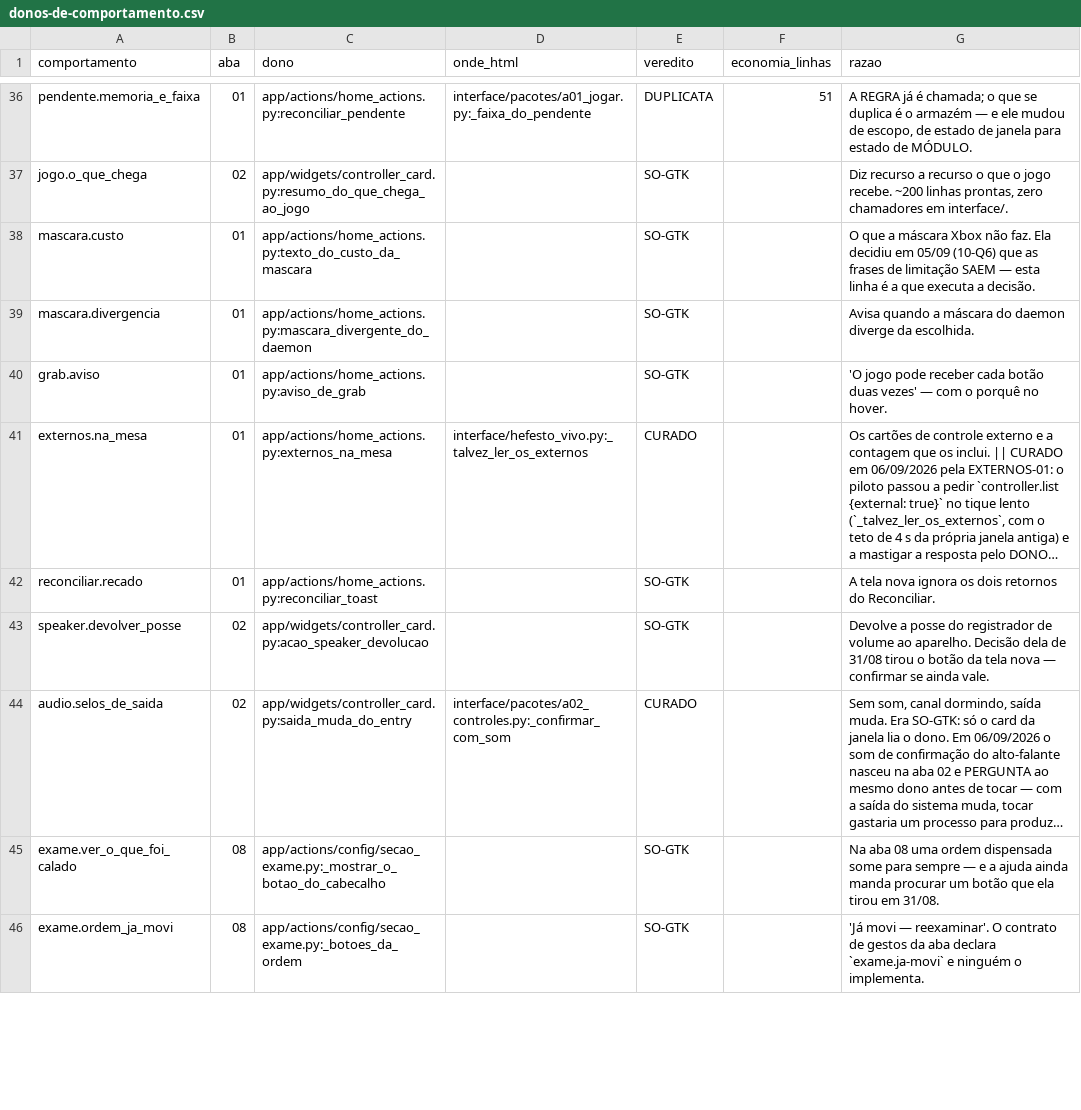
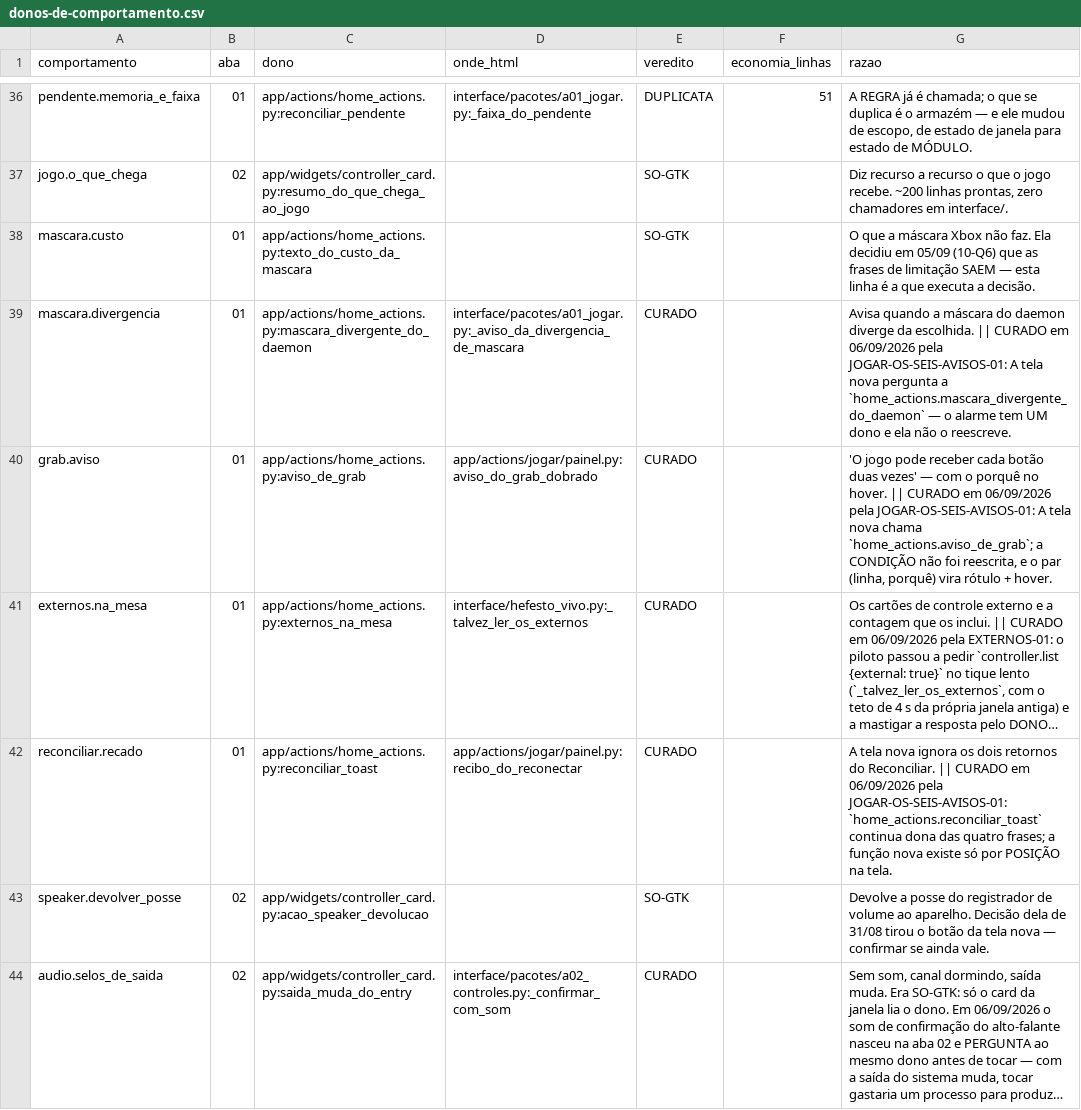
Before and after one commit to vitoriamariadb/hefesto-dualsense4unix, a CSV file: docs/data/donos-de-comportamento.csv, drawn as a sheet; only a part is shown, gaps mark what is left out; the shorter side is filled out with more unchanged rows; long unchanged cells end in …; the diff names each change by its address in the sheet, - before the commit and + after, or states it on an @@ line.

Commit message:
docs(dados): a costura do LOTE-3 reclassifica quatro linhas que o trabalho fechou
Quatro fatos mudaram porque o código mudou, e o CSV é o dono do fato:

* `paridade-gtk-html.csv:296` — a espera pelo PS era FALTA_NO_HTML e virou
  IGUAL. A CONEXOES-A-LUZ-QUE-NAO-ACENDE-01 reusou `secao_controles.EsperaPeloPS`
  inteiro em vez de reescrever a máquina, então o "▲ aperte PS", a contagem, o
  `[Cancelar]` e o recado que sobrevive são LITERALMENTE os mesmos da GTK. O
  desenho já prometia isso desde sempre no `title` do botão.
* `donos-de-comportamento.csv:39,40,42` — `mascara.divergencia`, `grab.aviso` e
  `reconciliar.recado` eram SO-GTK e viraram CURADO pela JOGAR-OS-SEIS-AVISOS-01.
  Nos três a tela nova PERGUNTA ao dono de `home_actions` em vez de reescrever a
  condição, que é a regra da casa quando o valor tem dono.
* O número publicado acompanhou: `08-conexoes` foi de 41% para 43%, e `TODAS` de
  144 para 145 iguais — 36% para 37%.

45 portões verdes.

```diff
--- a/docs/data/donos-de-comportamento.csv
+++ b/docs/data/donos-de-comportamento.csv
-D39 (onde_html): (empty)
+D39 (onde_html): interface/pacotes/a01_jogar.py:_aviso_da_divergencia_de_mascara
-E39:E40 (veredito): SO-GTK
+E39:E40 (veredito): CURADO
-G39 (razao): …da escolhida.
+G39 (razao): …da escolhida. || CURADO em 06/09/2026 pela JOGAR-OS-SEIS-AVISOS-01: A tela nova pergunta a `home_actions.mascara_divergente_do_daemon` — o alarme tem UM dono e ela não o reescreve.
-D40 (onde_html): (empty)
+D40 (onde_html): app/actions/jogar/painel.py:aviso_do_grab_dobrado
-G40 (razao): …no hover.
+G40 (razao): …no hover. || CURADO em 06/09/2026 pela JOGAR-OS-SEIS-AVISOS-01: A tela nova chama `home_actions.aviso_de_grab`; a CONDIÇÃO não foi reescrita, e o par (linha, porquê) vira rótulo + hover.
-D42 (onde_html): (empty)
+D42 (onde_html): app/actions/jogar/painel.py:recibo_do_reconectar
-E42 (veredito): SO-GTK
+E42 (veredito): CURADO
-G42 (razao): …do Reconciliar.
+G42 (razao): …do Reconciliar. || CURADO em 06/09/2026 pela JOGAR-OS-SEIS-AVISOS-01: `home_actions.reconciliar_toast` continua dona das quatro frases; a função nova existe só por POSIÇÃO na tela.
```
Also changed, not shown: docs/data/paridade-gtk-html.csv, 1 other file.
